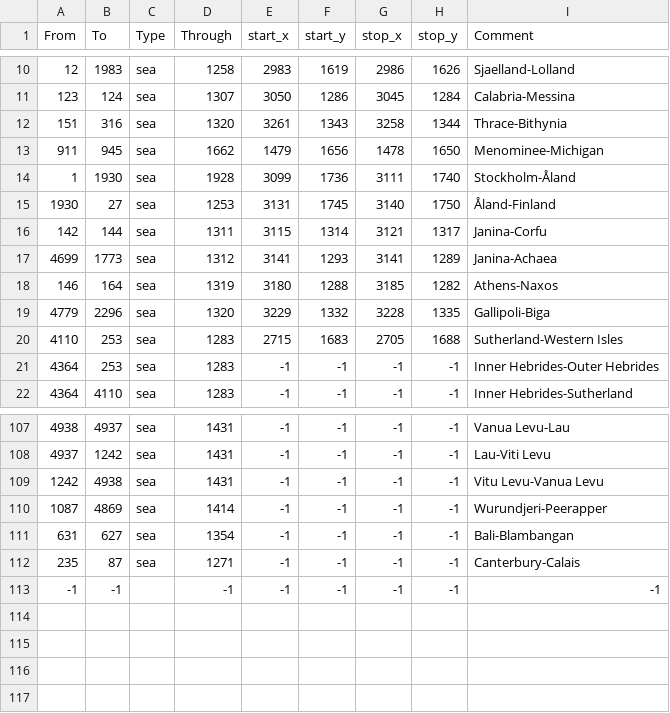
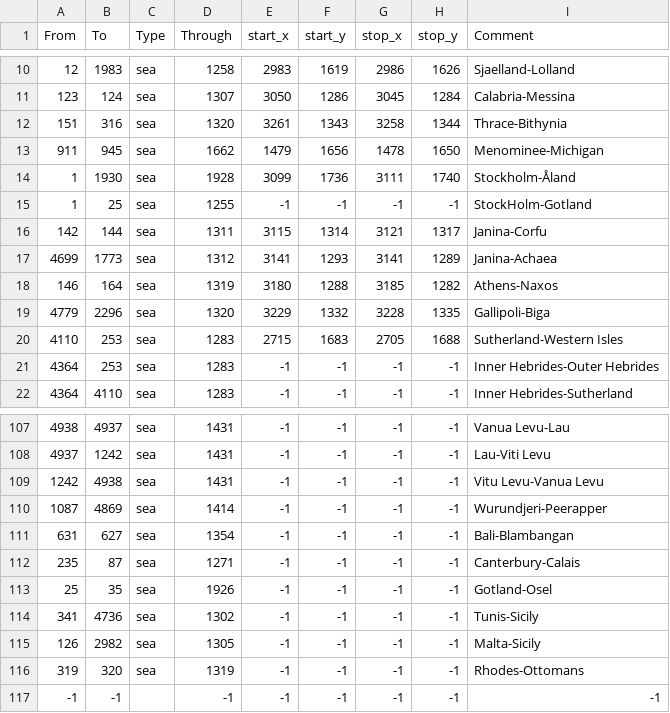
Before and after one commit to crazyfish2244/Meta-Fish-MP, a CSV file: map/adjacencies.csv, drawn as a sheet; only a part is shown, gaps mark what is left out; removed rows and columns are numbered as before the commit, all else as after; the diff names each change by its address in the sheet, - before the commit and + after, or states it on an @@ line.

```diff
--- a/map/adjacencies.csv
+++ b/map/adjacencies.csv
-row 15: 1930 | 27 | sea | 1253 | 3131 | 1745 | 3140 | 1750 | Åland-Finland
+row 15: 1 | 25 | sea | 1255 | -1 | -1 | -1 | -1 | StockHolm-Gotland
+row 113: 25 | 35 | sea | 1926 | -1 | -1 | -1 | -1 | Gotland-Osel
+row 114: 341 | 4736 | sea | 1302 | -1 | -1 | -1 | -1 | Tunis-Sicily
+row 115: 126 | 2982 | sea | 1305 | -1 | -1 | -1 | -1 | Malta-Sicily
+row 116: 319 | 320 | sea | 1319 | -1 | -1 | -1 | -1 | Rhodes-Ottomans
```
Also changed, not shown: 6 other files.
